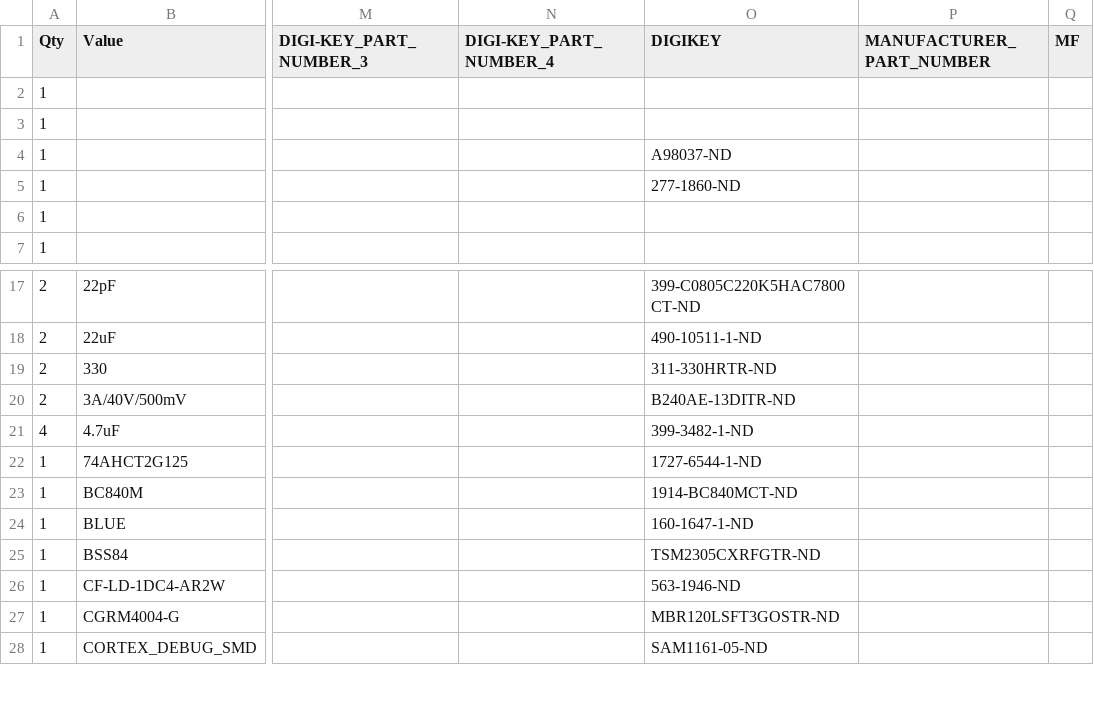
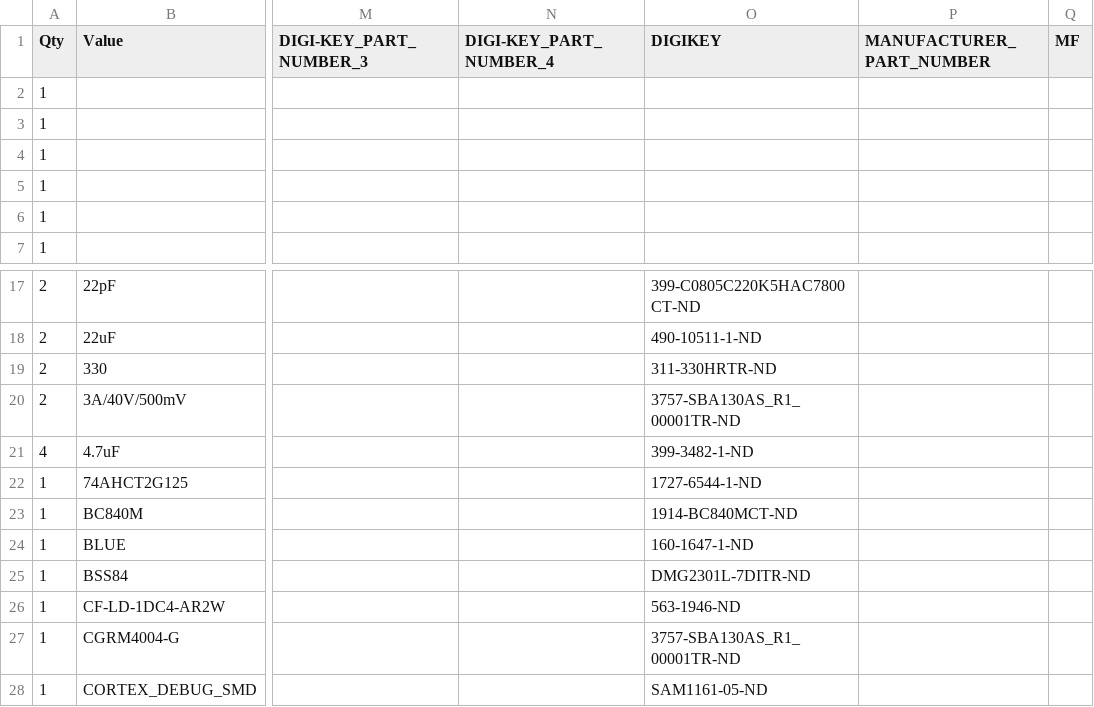
Before and after one commit to aberke/city-science-bike-swarm, a CSV file: Circuit/Starlings Technology nrf52.csv, drawn as a sheet; only a part is shown, gaps mark what is left out; the diff names each change by its address in the sheet, - before the commit and + after, or states it on an @@ line.

```diff
--- a/Circuit/Starlings Technology nrf52.csv
+++ b/Circuit/Starlings Technology nrf52.csv
-O4 (DIGIKEY): A98037-ND
+O4 (DIGIKEY): (empty)
-O5 (DIGIKEY): 277-1860-ND
+O5 (DIGIKEY): (empty)
-O20 (DIGIKEY): B240AE-13DITR-ND
+O20 (DIGIKEY): 3757-SBA130AS_R1_00001TR-ND
-O25 (DIGIKEY): TSM2305CXRFGTR-ND
+O25 (DIGIKEY): DMG2301L-7DITR-ND
-O27 (DIGIKEY): MBR120LSFT3GOSTR-ND
+O27 (DIGIKEY): 3757-SBA130AS_R1_00001TR-ND
```
Also changed, not shown: 13 other files.
